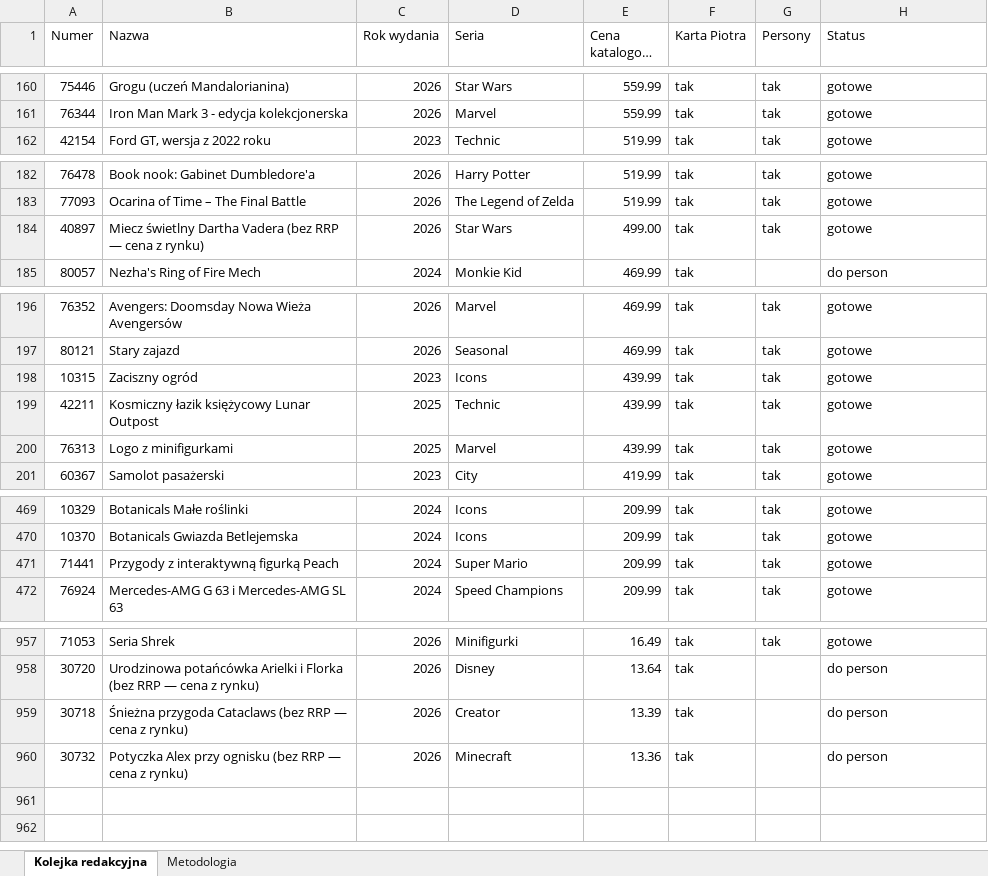
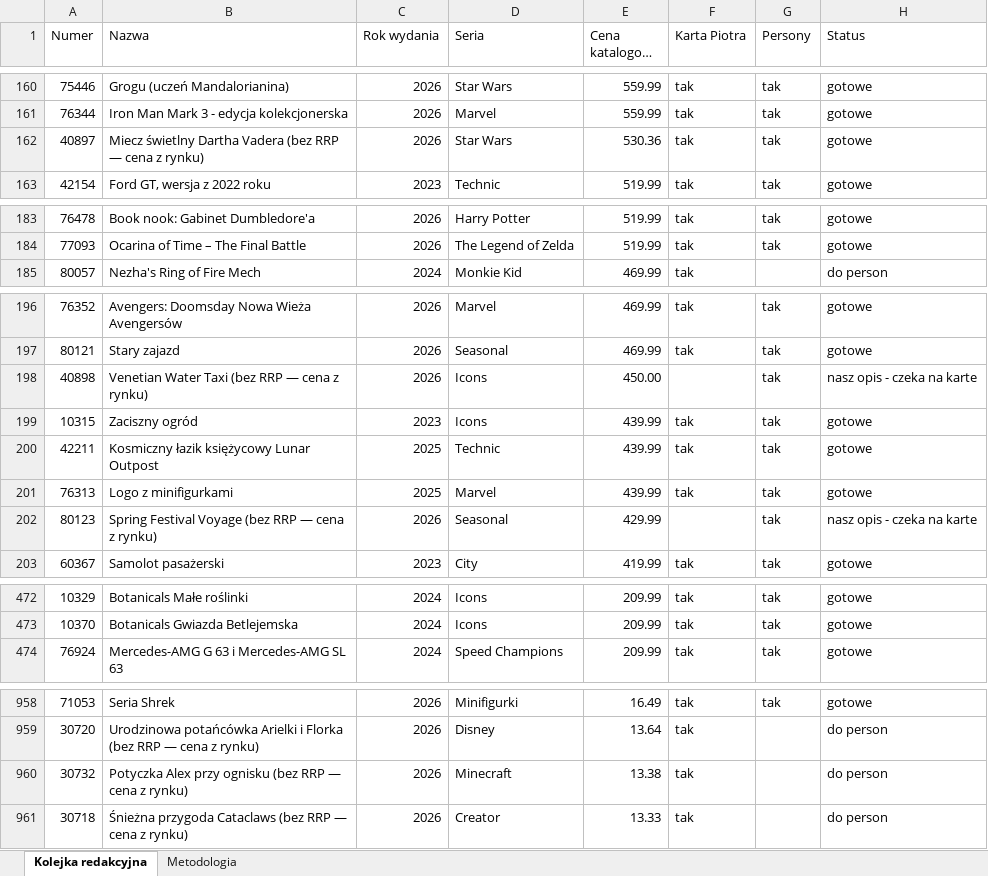
Before and after one commit to MarekDOLEW/blogoklockach, an Excel workbook: materialy/kolejka-redakcyjna.xlsx, sheet Kolejka redakcyjna, drawn as a sheet; only a part is shown, gaps mark what is left out; long unchanged cells end in …; values as stored, in another font and other column widths than the file's, no cell formats; removed rows and columns are numbered as before the commit, all else as after; the diff covers the shown part only; the diff names each change by its address in the sheet, - before the commit and + after, or states it on an @@ line.

```diff
--- a/materialy/kolejka-redakcyjna.xlsx (sheet Kolejka redakcyjna)
+++ b/materialy/kolejka-redakcyjna.xlsx (sheet Kolejka redakcyjna)
+row 162: 40897 | Miecz świetlny Dartha Vadera (bez RRP — cena z rynku) | 2026 | Star Wars | 530.36 | tak | tak | gotowe
-row 184: 40897 | Miecz świetlny Dartha Vadera (bez RRP — cena z rynku) | 2026 | Star Wars | 499.00 | tak | tak | gotowe
+row 198: 40898 | Venetian Water Taxi (bez RRP — cena z rynku) | 2026 | Icons | 450.00 |  | tak | nasz opis - czeka na karte
+row 202: 80123 | Spring Festival Voyage (bez RRP — cena z rynku) | 2026 | Seasonal | 429.99 |  | tak | nasz opis - czeka na karte
-row 471: 71441 | Przygody z interaktywną figurką Peach | 2024 | Super Mario | 209.99 | tak | tak | gotowe
-row 959: 30718 | Śnieżna przygoda Cataclaws (bez RRP — cena z rynku) | 2026 | Creator | 13.39 | tak |  | do person
-E960 (Cena katalogowa (zł)): 13.36
+E960 (Cena katalogowa (zł)): 13.38
+row 961: 30718 | Śnieżna przygoda Cataclaws (bez RRP — cena z rynku) | 2026 | Creator | 13.33 | tak |  | do person
```
Also changed, not shown: 2 added rows, 2 removed rows and 2 edited cells elsewhere in this sheet, sheet Metodologia, cell formats, 1 other file.
